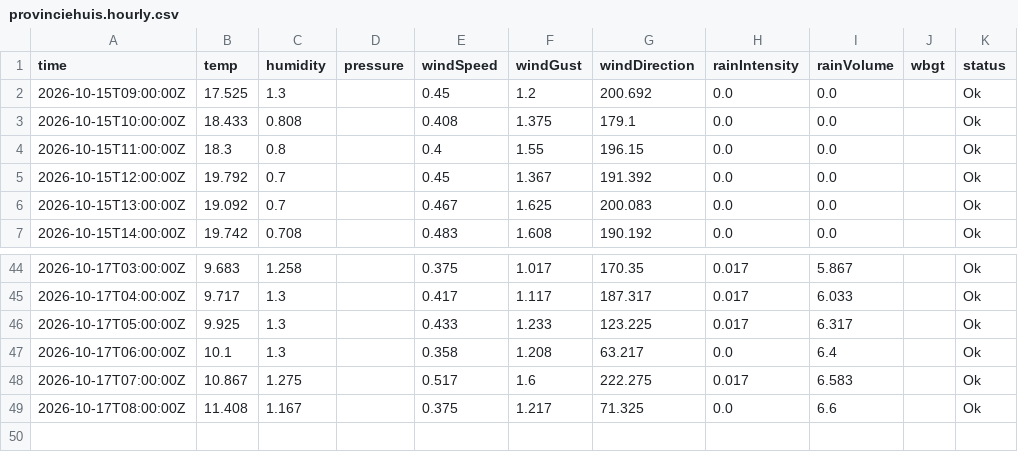
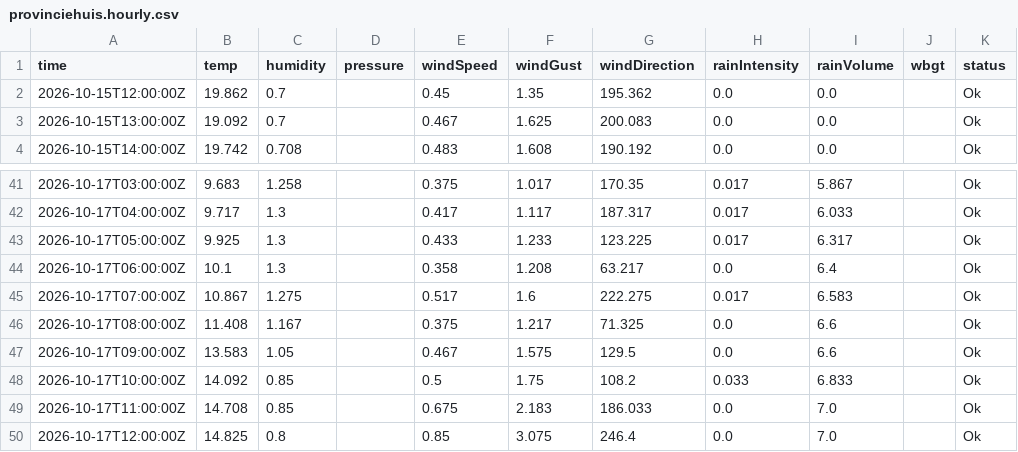
Before and after one commit to JonasBlancke/Dashboard, a CSV file: data/forecast/ghent/latest/stations/provinciehuis.hourly.csv, drawn as a sheet; only a part is shown, gaps mark what is left out.

```diff
--- a/data/forecast/ghent/latest/stations/provinciehuis.hourly.csv
+++ b/data/forecast/ghent/latest/stations/provinciehuis.hourly.csv
@@ -1,6 +1,3 @@
 time,temp,humidity,pressure,windSpeed,windGust,windDirection,rainIntensity,rainVolume,wbgt,status
-2026-10-15T09:00:00Z,17.525,1.3,,0.45,1.2,200.692,0.0,0.0,,Ok
-2026-10-15T10:00:00Z,18.433,0.808,,0.408,1.375,179.1,0.0,0.0,,Ok
-2026-10-15T11:00:00Z,18.3,0.8,,0.4,1.55,196.15,0.0,0.0,,Ok
-2026-10-15T12:00:00Z,19.792,0.7,,0.45,1.367,191.392,0.0,0.0,,Ok
+2026-10-15T12:00:00Z,19.862,0.7,,0.45,1.35,195.362,0.0,0.0,,Ok
 2026-10-15T13:00:00Z,19.092,0.7,,0.467,1.625,200.083,0.0,0.0,,Ok
@@ -49 +46,5 @@ time,temp,humidity,pressure,windSpeed,windGust,windDirection,rainIntensity,rainV
 2026-10-17T08:00:00Z,11.408,1.167,,0.375,1.217,71.325,0.0,6.6,,Ok
+2026-10-17T09:00:00Z,13.583,1.05,,0.467,1.575,129.5,0.0,6.6,,Ok
+2026-10-17T10:00:00Z,14.092,0.85,,0.5,1.75,108.2,0.033,6.833,,Ok
+2026-10-17T11:00:00Z,14.708,0.85,,0.675,2.183,186.033,0.0,7.0,,Ok
+2026-10-17T12:00:00Z,14.825,0.8,,0.85,3.075,246.4,0.0,7.0,,Ok
```
Also changed, not shown: data/forecast/ghent/latest/stations/plantentuin.hourly.csv, data/forecast/ghent/latest/stations/tweekerken.hourly.csv, 56 other files.
